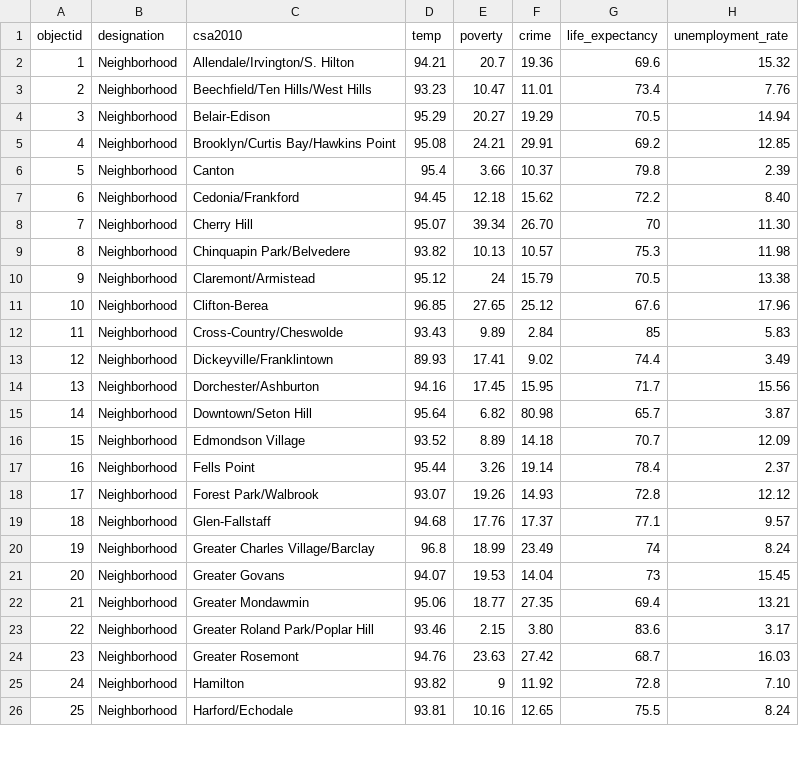
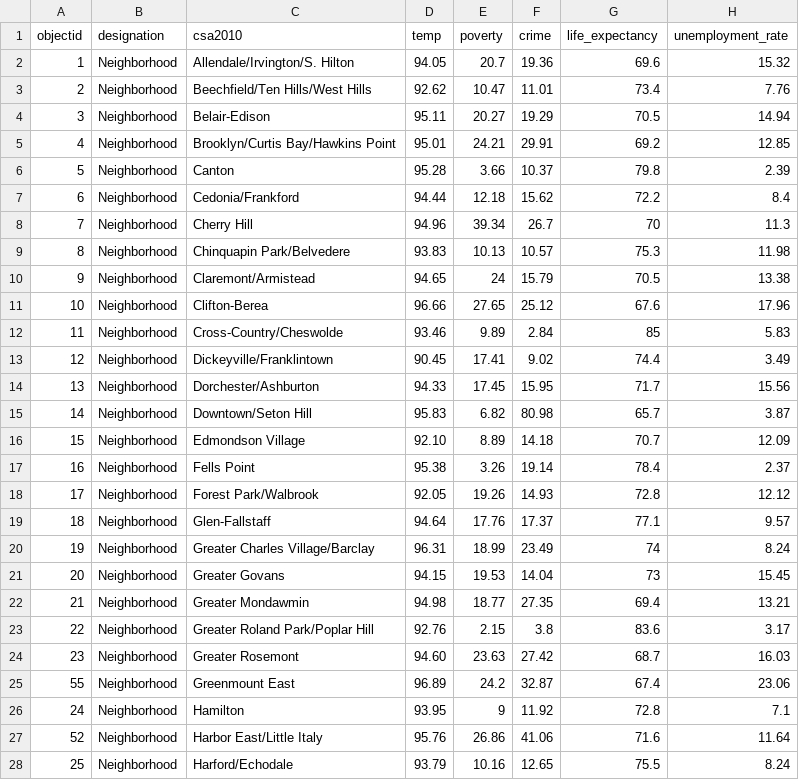
Before and after one commit to Capital-News-Service/climate-summer-master, a CSV file: js/demographics.csv, drawn as a sheet; only a part is shown; the diff covers the shown part only.

```diff
--- a/js/demographics.csv
+++ b/js/demographics.csv
@@ -1,26 +1,28 @@
 objectid,designation,csa2010,temp,poverty,crime,life_expectancy,unemployment_rate
-1,Neighborhood,Allendale/Irvington/S. Hilton,94.21,20.7,19.36,69.6,15.32
-2,Neighborhood,Beechfield/Ten Hills/West Hills,93.23,10.47,11.01,73.4,7.76
-3,Neighborhood,Belair-Edison,95.29,20.27,19.29,70.5,14.94
-4,Neighborhood,Brooklyn/Curtis Bay/Hawkins Point,95.08,24.21,29.91,69.2,12.85
-5,Neighborhood,Canton,95.4,3.66,10.37,79.8,2.39
-6,Neighborhood,Cedonia/Frankford,94.45,12.18,15.62,72.2,8.40
-7,Neighborhood,Cherry Hill,95.07,39.34,26.70,70,11.30
-8,Neighborhood,Chinquapin Park/Belvedere,93.82,10.13,10.57,75.3,11.98
-9,Neighborhood,Claremont/Armistead,95.12,24,15.79,70.5,13.38
-10,Neighborhood,Clifton-Berea,96.85,27.65,25.12,67.6,17.96
-11,Neighborhood,Cross-Country/Cheswolde,93.43,9.89,2.84,85,5.83
-12,Neighborhood,Dickeyville/Franklintown,89.93,17.41,9.02,74.4,3.49
-13,Neighborhood,Dorchester/Ashburton,94.16,17.45,15.95,71.7,15.56
-14,Neighborhood,Downtown/Seton Hill,95.64,6.82,80.98,65.7,3.87
-15,Neighborhood,Edmondson Village,93.52,8.89,14.18,70.7,12.09
-16,Neighborhood,Fells Point,95.44,3.26,19.14,78.4,2.37
-17,Neighborhood,Forest Park/Walbrook,93.07,19.26,14.93,72.8,12.12
-18,Neighborhood,Glen-Fallstaff,94.68,17.76,17.37,77.1,9.57
-19,Neighborhood,Greater Charles Village/Barclay,96.8,18.99,23.49,74,8.24
-20,Neighborhood,Greater Govans,94.07,19.53,14.04,73,15.45
-21,Neighborhood,Greater Mondawmin,95.06,18.77,27.35,69.4,13.21
-22,Neighborhood,Greater Roland Park/Poplar Hill,93.46,2.15,3.80,83.6,3.17
-23,Neighborhood,Greater Rosemont,94.76,23.63,27.42,68.7,16.03
-24,Neighborhood,Hamilton,93.82,9,11.92,72.8,7.10
-25,Neighborhood,Harford/Echodale,93.81,10.16,12.65,75.5,8.24
+1,Neighborhood,Allendale/Irvington/S. Hilton,94.05,20.7,19.36,69.6,15.32
+2,Neighborhood,Beechfield/Ten Hills/West Hills,92.62,10.47,11.01,73.4,7.76
+3,Neighborhood,Belair-Edison,95.11,20.27,19.29,70.5,14.94
+4,Neighborhood,Brooklyn/Curtis Bay/Hawkins Point,95.01,24.21,29.91,69.2,12.85
+5,Neighborhood,Canton,95.28,3.66,10.37,79.8,2.39
+6,Neighborhood,Cedonia/Frankford,94.44,12.18,15.62,72.2,8.4
+7,Neighborhood,Cherry Hill,94.96,39.34,26.7,70,11.3
+8,Neighborhood,Chinquapin Park/Belvedere,93.83,10.13,10.57,75.3,11.98
+9,Neighborhood,Claremont/Armistead,94.65,24,15.79,70.5,13.38
+10,Neighborhood,Clifton-Berea,96.66,27.65,25.12,67.6,17.96
+11,Neighborhood,Cross-Country/Cheswolde,93.46,9.89,2.84,85,5.83
+12,Neighborhood,Dickeyville/Franklintown,90.45,17.41,9.02,74.4,3.49
+13,Neighborhood,Dorchester/Ashburton,94.33,17.45,15.95,71.7,15.56
+14,Neighborhood,Downtown/Seton Hill,95.83,6.82,80.98,65.7,3.87
+15,Neighborhood,Edmondson Village,92.10,8.89,14.18,70.7,12.09
+16,Neighborhood,Fells Point,95.38,3.26,19.14,78.4,2.37
+17,Neighborhood,Forest Park/Walbrook,92.05,19.26,14.93,72.8,12.12
+18,Neighborhood,Glen-Fallstaff,94.64,17.76,17.37,77.1,9.57
+19,Neighborhood,Greater Charles Village/Barclay,96.31,18.99,23.49,74,8.24
+20,Neighborhood,Greater Govans,94.15,19.53,14.04,73,15.45
+21,Neighborhood,Greater Mondawmin,94.98,18.77,27.35,69.4,13.21
+22,Neighborhood,Greater Roland Park/Poplar Hill,92.76,2.15,3.8,83.6,3.17
+23,Neighborhood,Greater Rosemont,94.60,23.63,27.42,68.7,16.03
+55,Neighborhood,Greenmount East,96.89,24.2,32.87,67.4,23.06
+24,Neighborhood,Hamilton,93.95,9,11.92,72.8,7.1
+52,Neighborhood,Harbor East/Little Italy,95.76,26.86,41.06,71.6,11.64
+25,Neighborhood,Harford/Echodale,93.79,10.16,12.65,75.5,8.24
```
Also changed, not shown: 3 added rows, 5 removed rows and 26 edited cells elsewhere in this file, 5 other files.
